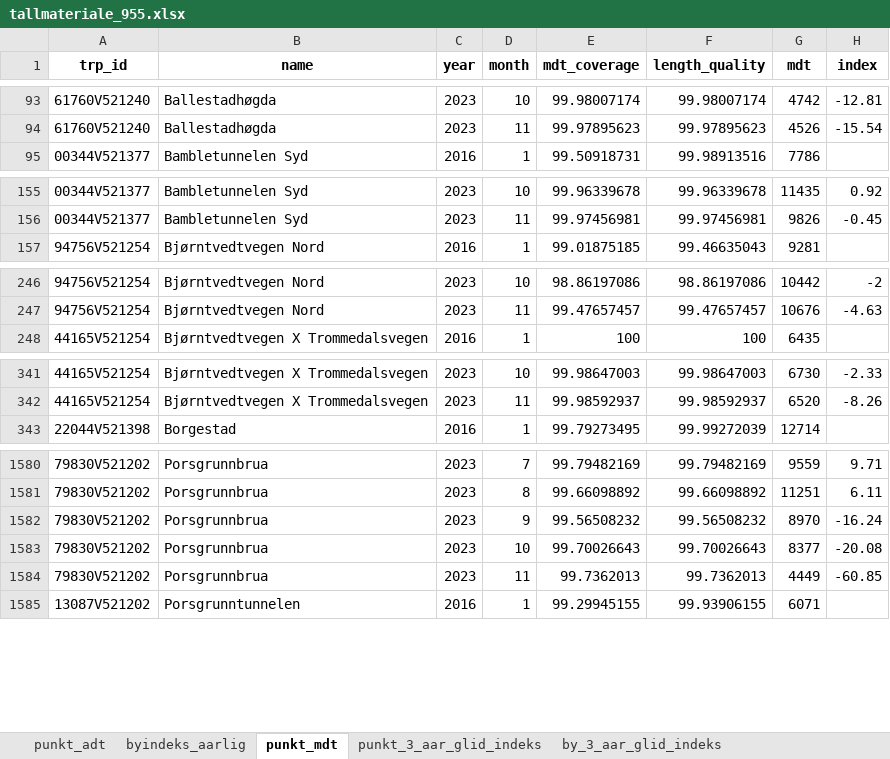
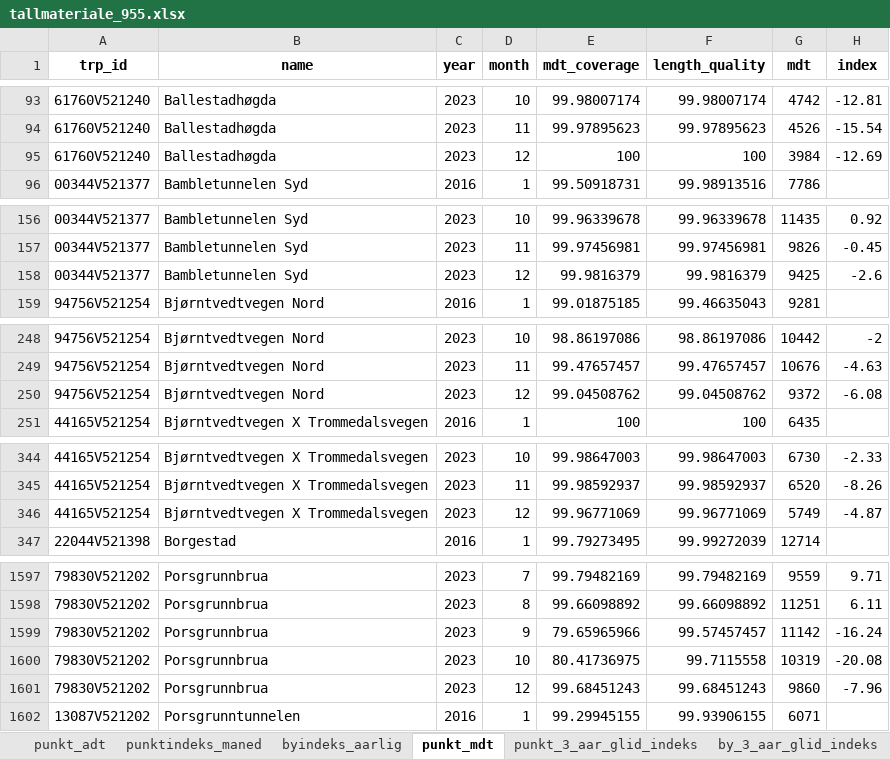
Before and after one commit to snohan/byindeks, an Excel workbook: data_indexpoints_tidy/tallmateriale_955.xlsx, sheet punkt_mdt, drawn as a sheet; only a part is shown, gaps mark what is left out; values as stored, in another font and other column widths than the file's, no borders; addresses are those after the commit; the diff covers the shown part only; the diff names each change by its address in the sheet, - before the commit and + after, or states it on an @@ line.

Commit message:
More city index 2023.

```diff
--- a/data_indexpoints_tidy/tallmateriale_955.xlsx (sheet punkt_mdt)
+++ b/data_indexpoints_tidy/tallmateriale_955.xlsx (sheet punkt_mdt)
+sheet tab: punktindeks_maned
+row 95: 61760V521240 | Ballestadhøgda | 2023 | 12 | 100 | 100 | 3984 | -12.69
+row 158: 00344V521377 | Bambletunnelen Syd | 2023 | 12 | 99.9816379 | 99.9816379 | 9425 | -2.6
+row 250: 94756V521254 | Bjørntvedtvegen Nord | 2023 | 12 | 99.04508762 | 99.04508762 | 9372 | -6.08
+row 346: 44165V521254 | Bjørntvedtvegen X Trommedalsvegen | 2023 | 12 | 99.96771069 | 99.96771069 | 5749 | -4.87
-E1599 (mdt_coverage): 99.56508232
+E1599 (mdt_coverage): 79.65965966
-F1599 (length_quality): 99.56508232
+F1599 (length_quality): 99.57457457
-G1599 (mdt): 8970
+G1599 (mdt): 11142
-E1600 (mdt_coverage): 99.70026643
+E1600 (mdt_coverage): 80.41736975
-F1600 (length_quality): 99.70026643
+F1600 (length_quality): 99.7115558
-G1600 (mdt): 8377
+G1600 (mdt): 10319
-D1601 (month): 11
+D1601 (month): 12
-E1601 (mdt_coverage): 99.7362013
+E1601 (mdt_coverage): 99.68451243
-F1601 (length_quality): 99.7362013
+F1601 (length_quality): 99.68451243
-G1601 (mdt): 4449
+G1601 (mdt): 9860
-H1601 (index): -60.85
+H1601 (index): -7.96
```
Also changed, not shown: 23 added rows elsewhere in this sheet, sheet punkt_3_aar_glid_indeks, sheet punkt_adt, sheet by_2_aar_glid_indeks, sheet by_1_aar_glid_indeks, sheet by_3_aar_glid_indeks, sheet byindeks_aarlig, data_indexpoints_tidy/tallmateriale_1952.xlsx, data_indexpoints_tidy/tallmateriale_953.xlsx, 7 other files.
